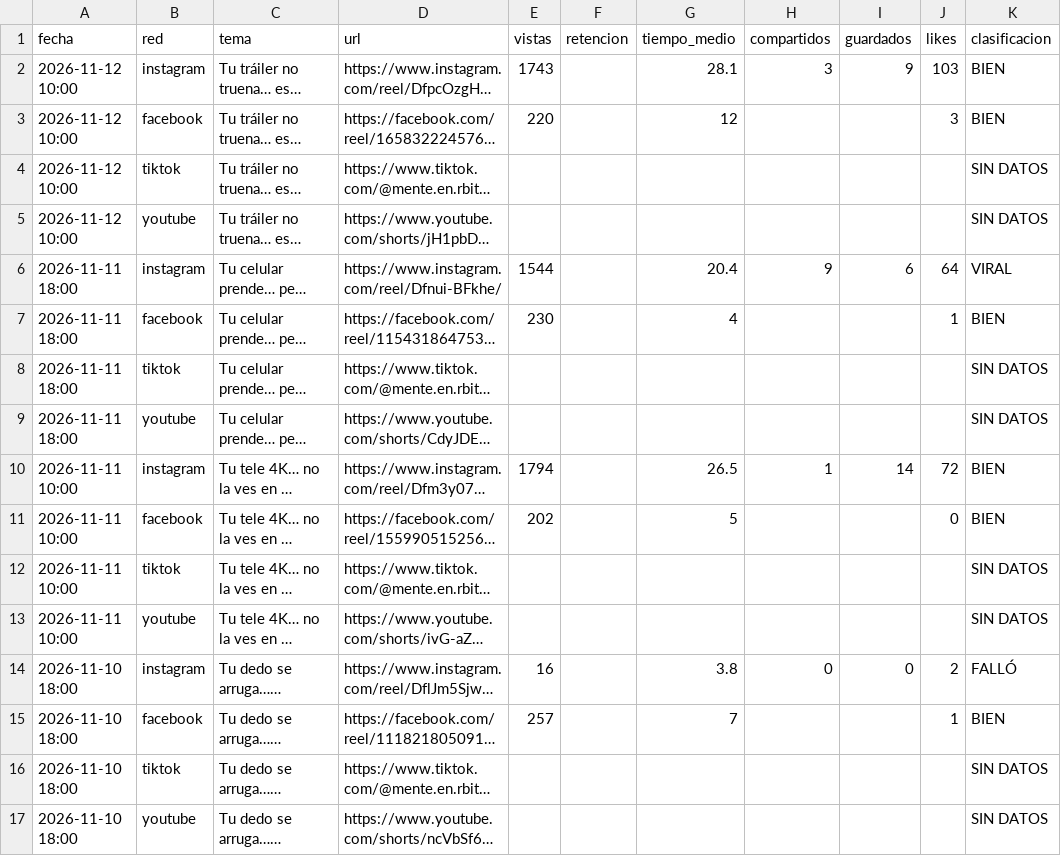
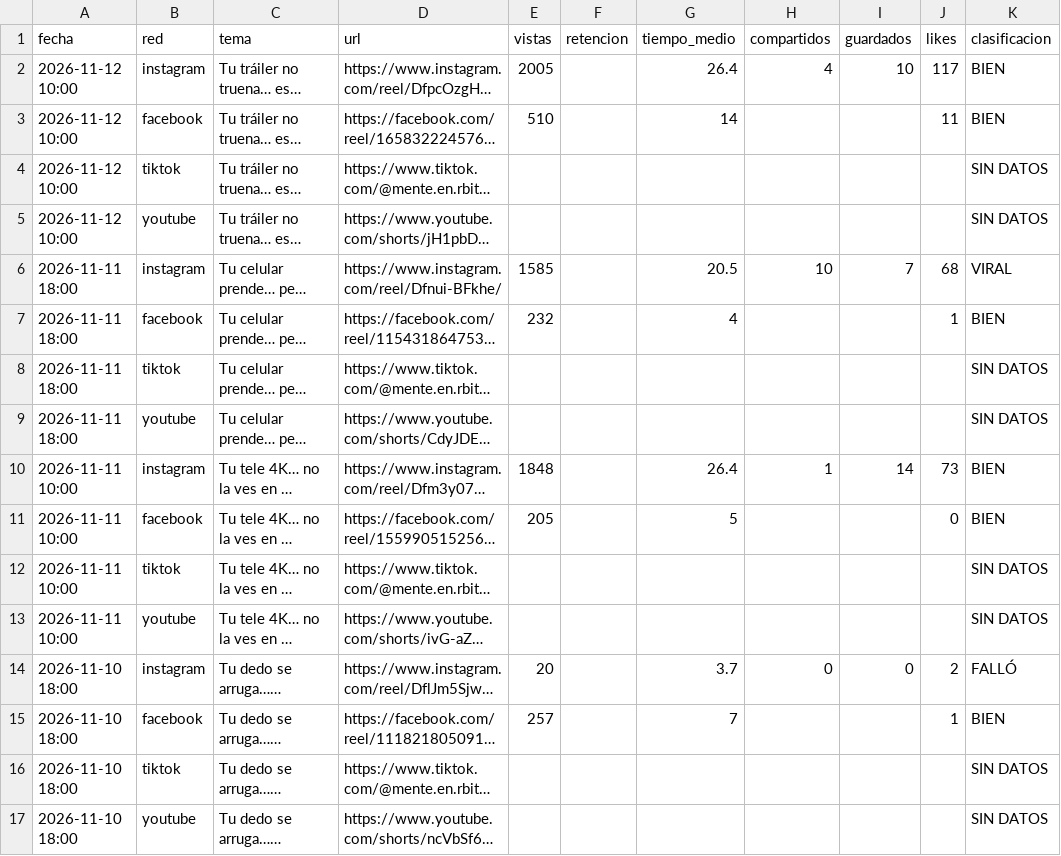
Before and after one commit to efrencuenta245-web/mente-en-orbita, a CSV file: stats/redes.csv, drawn as a sheet; only a part is shown; long unchanged cells end in …; the diff covers the shown part only; the diff names each change by its address in the sheet, - before the commit and + after, or states it on an @@ line.

```diff
--- a/stats/redes.csv
+++ b/stats/redes.csv
-E2 (vistas): 1743
+E2 (vistas): 2005
-G2 (tiempo_medio): 28.1
+G2 (tiempo_medio): 26.4
-H2 (compartidos): 3
+H2 (compartidos): 4
-I2 (guardados): 9
+I2 (guardados): 10
-J2 (likes): 103
+J2 (likes): 117
-E3 (vistas): 220
+E3 (vistas): 510
-G3 (tiempo_medio): 12
+G3 (tiempo_medio): 14
-J3 (likes): 3
+J3 (likes): 11
-E6 (vistas): 1544
+E6 (vistas): 1585
-G6 (tiempo_medio): 20.4
+G6 (tiempo_medio): 20.5
-H6 (compartidos): 9
+H6 (compartidos): 10
-I6 (guardados): 6
+I6 (guardados): 7
-J6 (likes): 64
+J6 (likes): 68
-E7 (vistas): 230
+E7 (vistas): 232
-E10 (vistas): 1794
+E10 (vistas): 1848
-G10 (tiempo_medio): 26.5
+G10 (tiempo_medio): 26.4
-J10 (likes): 72
+J10 (likes): 73
-E11 (vistas): 202
+E11 (vistas): 205
-E14 (vistas): 16
+E14 (vistas): 20
-G14 (tiempo_medio): 3.8
+G14 (tiempo_medio): 3.7
```
Also changed, not shown: 46 edited cells elsewhere in this file, stats/seguidores.csv, 2 other files.
